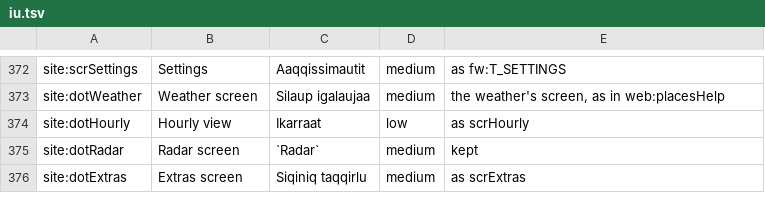
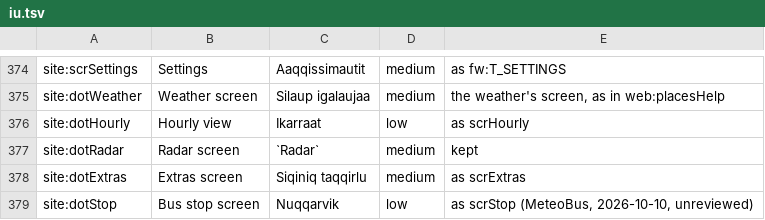
Before and after one commit to TheMonkeyz/esp32-s3-meteobus, a TSV file: docs/translations/iu.tsv, drawn as a sheet; only a part is shown, gaps mark what is left out; the diff covers the shown part only.

```diff
--- a/docs/translations/iu.tsv
+++ b/docs/translations/iu.tsv
@@ -376 +378,2 @@ site:dotRadar	Radar screen	`Radar`	medium	kept
 site:dotExtras	Extras screen	Siqiniq taqqirlu	medium	as scrExtras
+site:dotStop	Bus stop screen	Nuqqarvik	low	as scrStop (MeteoBus, 2026-10-10, unreviewed)
```
Also changed, not shown: 13 added rows and 36 edited cells elsewhere in this file, 24 other files.
